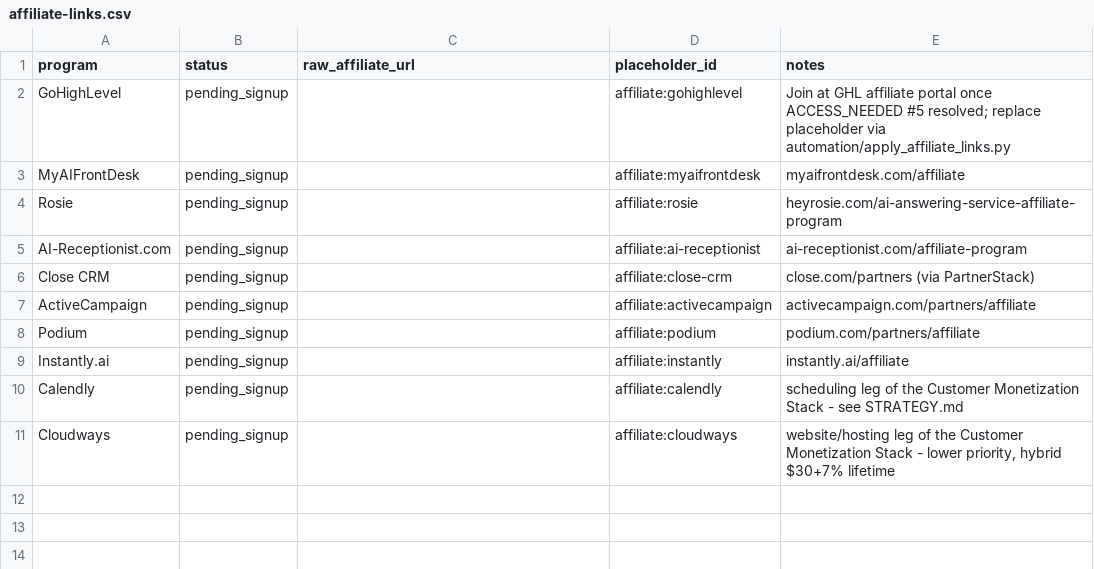
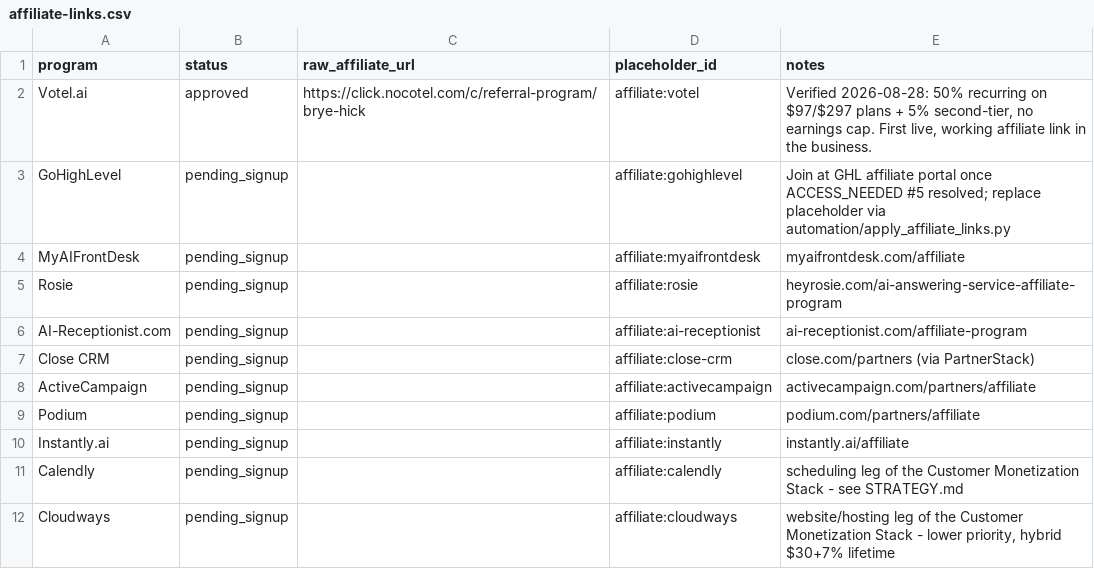
Before and after one commit to Blhickam80/io.net, a CSV file: data/affiliate-links.csv, drawn as a sheet.

```diff
--- a/data/affiliate-links.csv
+++ b/data/affiliate-links.csv
@@ -1,2 +1,3 @@
 program,status,raw_affiliate_url,placeholder_id,notes
+Votel.ai,approved,https://click.nocotel.com/c/referral-program/brye-hick,affiliate:votel,"Verified 2026-08-28: 50% recurring on $97/$297 plans + 5% second-tier, no earnings cap. First live, working affiliate link in the business."
 GoHighLevel,pending_signup,,affiliate:gohighlevel,"Join at GHL affiliate portal once ACCESS_NEEDED #5 resolved; replace placeholder via automation/apply_affiliate_links.py"
```
Also changed, not shown: data/affiliate-programs.csv, 7 other files.
